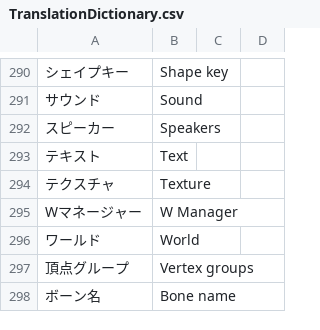
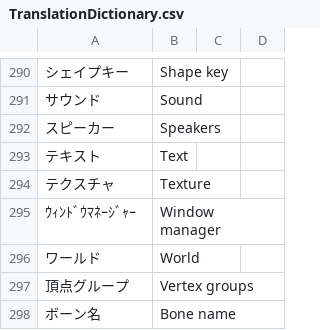
Before and after one commit to PyrokinesisStudio/Blender-Scramble-Addon, a CSV file: Scramble Addon/TranslationDictionary.csv, drawn as a sheet; only a part is shown, gaps mark what is left out; removed rows and columns are numbered as before the commit, all else as after; the diff names each change by its address in the sheet, - before the commit and + after, or states it on an @@ line.

```diff
--- a/Scramble Addon/TranslationDictionary.csv
+++ b/Scramble Addon/TranslationDictionary.csv
-row 295: Wマネージャー | W Manager
+row 295: ｳｨﾝﾄﾞｳﾏﾈｰｼﾞｬｰ | Window manager
```
Also changed, not shown: 1 other file.
